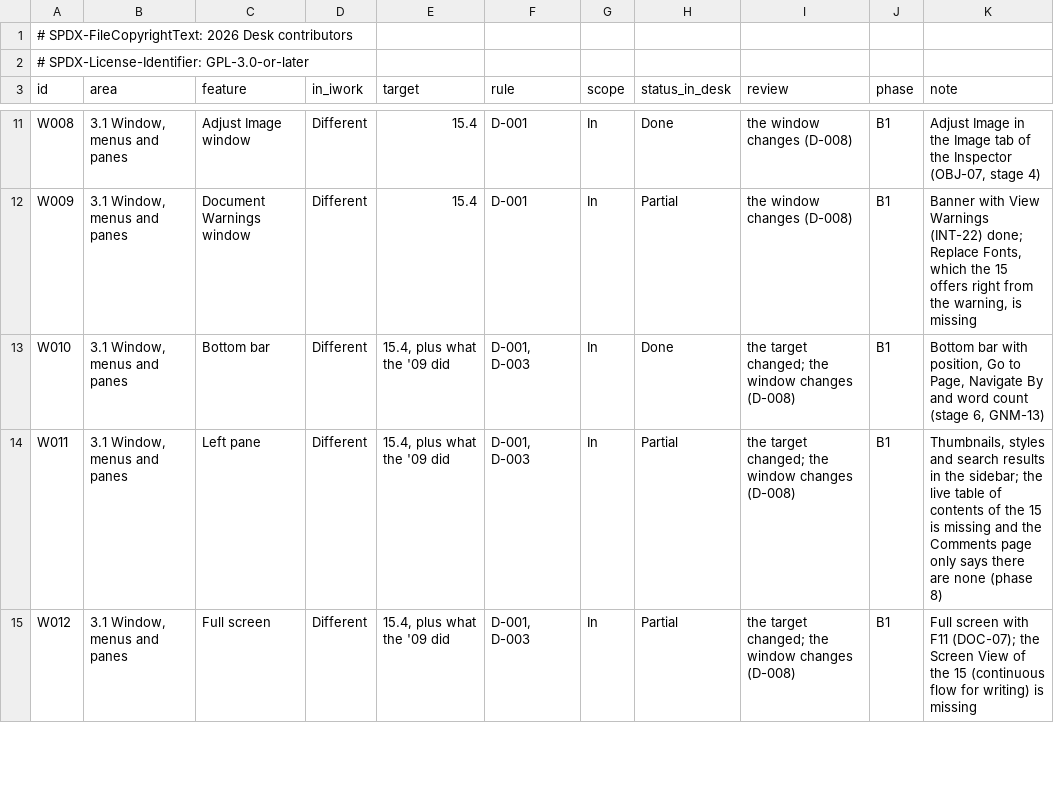
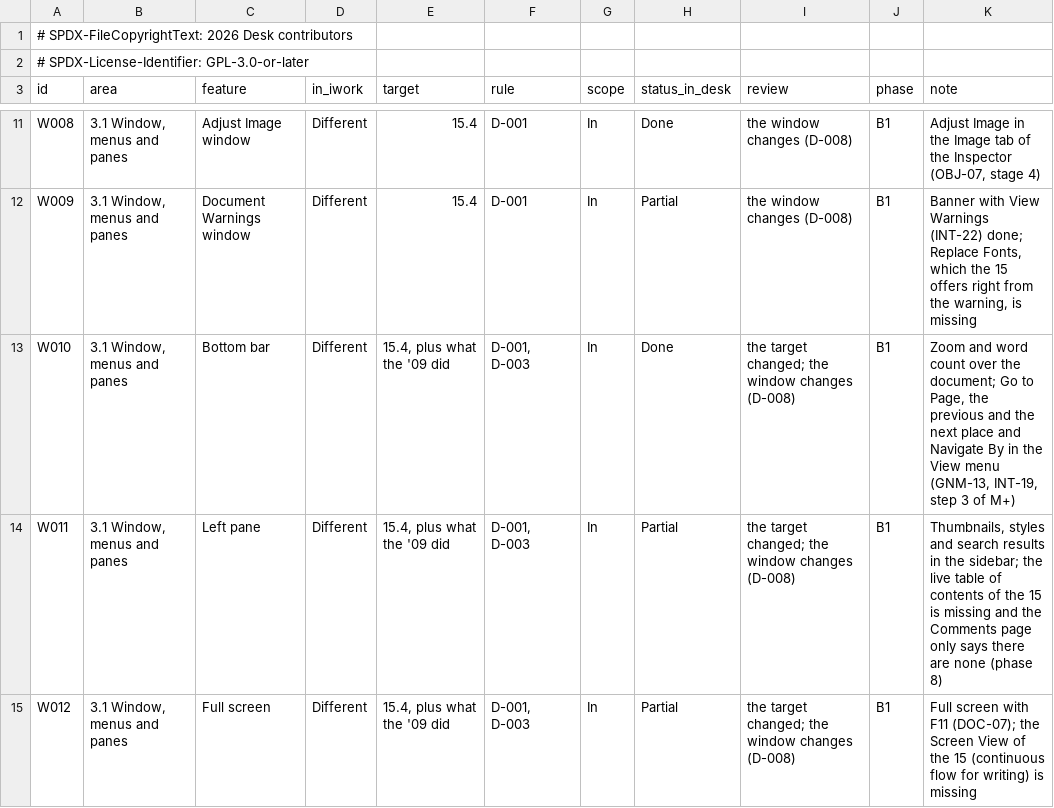
Before and after one commit to brahm/desk, a TSV file: corpus/inventory/writer.tsv, drawn as a sheet; only a part is shown, gaps mark what is left out.

```diff
--- a/corpus/inventory/writer.tsv
+++ b/corpus/inventory/writer.tsv
@@ -12,3 +12,3 @@ W008	3.1 Window, menus and panes	Adjust Image window	Different	15.4	D-001	In	Don
 W009	3.1 Window, menus and panes	Document Warnings window	Different	15.4	D-001	In	Partial	the window changes (D-008)	B1	Banner with View Warnings (INT-22) done; Replace Fonts, which the 15 offers right from the warning, is missing
-W010	3.1 Window, menus and panes	Bottom bar	Different	15.4, plus what the '09 did	D-001, D-003	In	Done	the target changed; the window changes (D-008)	B1	Bottom bar with position, Go to Page, Navigate By and word count (stage 6, GNM-13)
+W010	3.1 Window, menus and panes	Bottom bar	Different	15.4, plus what the '09 did	D-001, D-003	In	Done	the target changed; the window changes (D-008)	B1	Zoom and word count over the document; Go to Page, the previous and the next place and Navigate By in the View menu (GNM-13, INT-19, step 3 of M+)
 W011	3.1 Window, menus and panes	Left pane	Different	15.4, plus what the '09 did	D-001, D-003	In	Partial	the target changed; the window changes (D-008)	B1	Thumbnails, styles and search results in the sidebar; the live table of contents of the 15 is missing and the Comments page only says there are none (phase 8)
```
Also changed, not shown: corpus/inventory/slides.tsv, corpus/inventory/translations.tsv, 13 other files.
